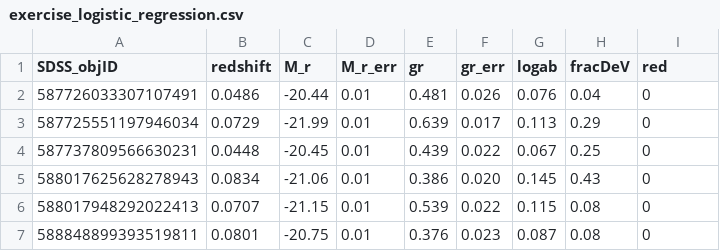
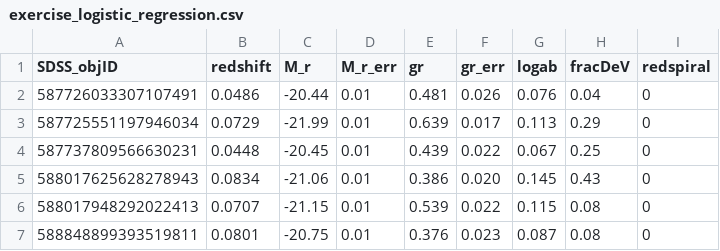
Before and after one commit to FoPM-Astronomy-UTokyo/course, a CSV file: data/mcmc/exercise_logistic_regression.csv, drawn as a sheet; only a part is shown.

Commit message:
complete mcmc/logistic_regression.md

```diff
--- a/data/mcmc/exercise_logistic_regression.csv
+++ b/data/mcmc/exercise_logistic_regression.csv
@@ -1,2 +1,2 @@
-SDSS_objID,redshift,M_r,M_r_err,gr,gr_err,logab,fracDeV,red
+SDSS_objID,redshift,M_r,M_r_err,gr,gr_err,logab,fracDeV,redspiral
 587726033307107491,0.0486,-20.44,0.01,0.481,0.026,0.076,0.04,0
```
Also changed, not shown: 13 other files.
